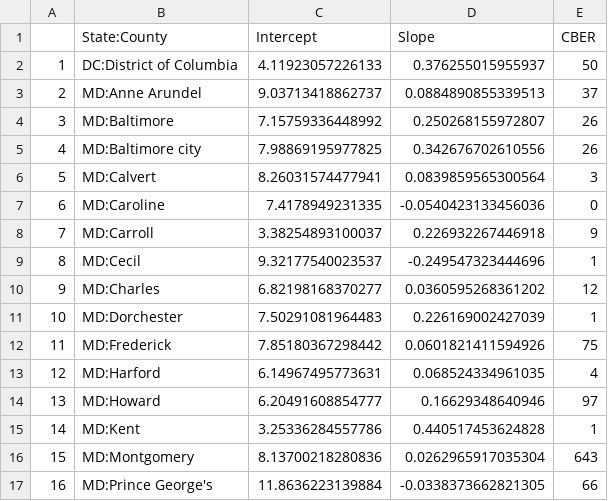
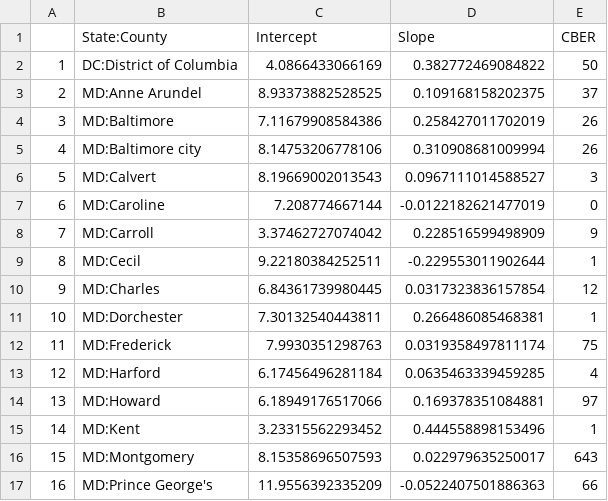
Before and after one commit to ONYLAB/cberopen, a CSV file: Data/County_Linear_Regression.csv, drawn as a sheet; only a part is shown; the diff covers the shown part only.

```diff
--- a/Data/County_Linear_Regression.csv
+++ b/Data/County_Linear_Regression.csv
@@ -1,17 +1,17 @@
 "","State:County","Intercept","Slope","CBER"
-"1","DC:District of Columbia",4.11923057226133,0.376255015955937,50
-"2","MD:Anne Arundel",9.03713418862737,0.0884890855339513,37
-"3","MD:Baltimore",7.15759336448992,0.250268155972807,26
-"4","MD:Baltimore city",7.98869195977825,0.342676702610556,26
-"5","MD:Calvert",8.26031574477941,0.0839859565300564,3
-"6","MD:Caroline",7.4178949231335,-0.0540423133456036,0
-"7","MD:Carroll",3.38254893100037,0.226932267446918,9
-"8","MD:Cecil",9.32177540023537,-0.249547323444696,1
-"9","MD:Charles",6.82198168370277,0.0360595268361202,12
-"10","MD:Dorchester",7.50291081964483,0.226169002427039,1
-"11","MD:Frederick",7.85180367298442,0.0601821411594926,75
-"12","MD:Harford",6.14967495773631,0.068524334961035,4
-"13","MD:Howard",6.20491608854777,0.16629348640946,97
-"14","MD:Kent",3.25336284557786,0.440517453624828,1
-"15","MD:Montgomery",8.13700218280836,0.0262965917035304,643
-"16","MD:Prince George's",11.8636223139884,-0.0338373662821305,66
+"1","DC:District of Columbia",4.0866433066169,0.382772469084822,50
+"2","MD:Anne Arundel",8.93373882528525,0.109168158202375,37
+"3","MD:Baltimore",7.11679908584386,0.258427011702019,26
+"4","MD:Baltimore city",8.14753206778106,0.310908681009994,26
+"5","MD:Calvert",8.19669002013543,0.0967111014588527,3
+"6","MD:Caroline",7.208774667144,-0.0122182621477019,0
+"7","MD:Carroll",3.37462727074042,0.228516599498909,9
+"8","MD:Cecil",9.22180384252511,-0.229553011902644,1
+"9","MD:Charles",6.84361739980445,0.0317323836157854,12
+"10","MD:Dorchester",7.30132540443811,0.266486085468381,1
+"11","MD:Frederick",7.9930351298763,0.0319358497811174,75
+"12","MD:Harford",6.17456496281184,0.0635463339459285,4
+"13","MD:Howard",6.18949176517066,0.169378351084881,97
+"14","MD:Kent",3.23315562293452,0.444558898153496,1
+"15","MD:Montgomery",8.15358696507593,0.022979635250017,643
+"16","MD:Prince George's",11.9556392335209,-0.0522407501886363,66
```
Also changed, not shown: 48 edited cells elsewhere in this file, Data/Latest_DC_MD_VA.csv, Data/Long_DC_MD_VA.csv, 2 other files.
